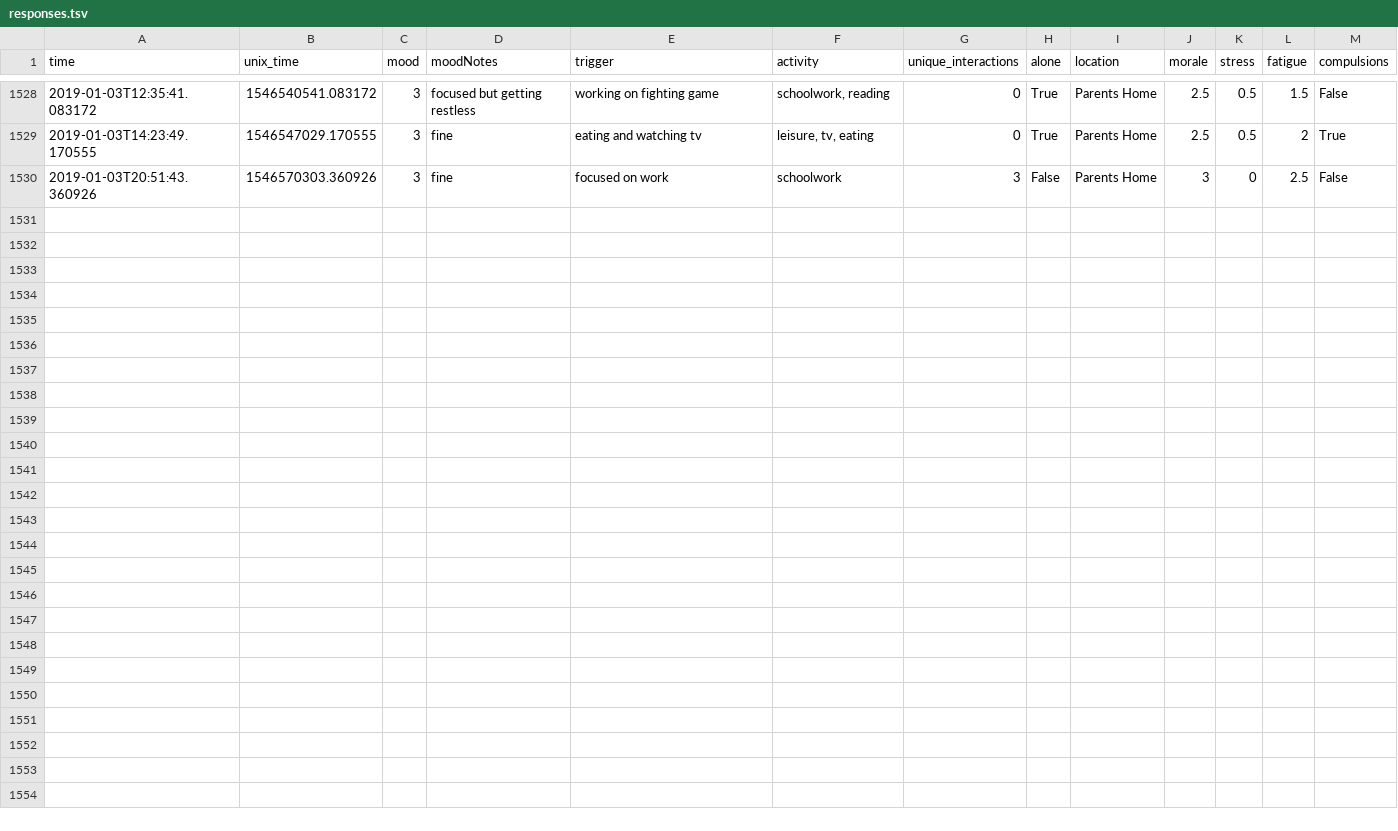
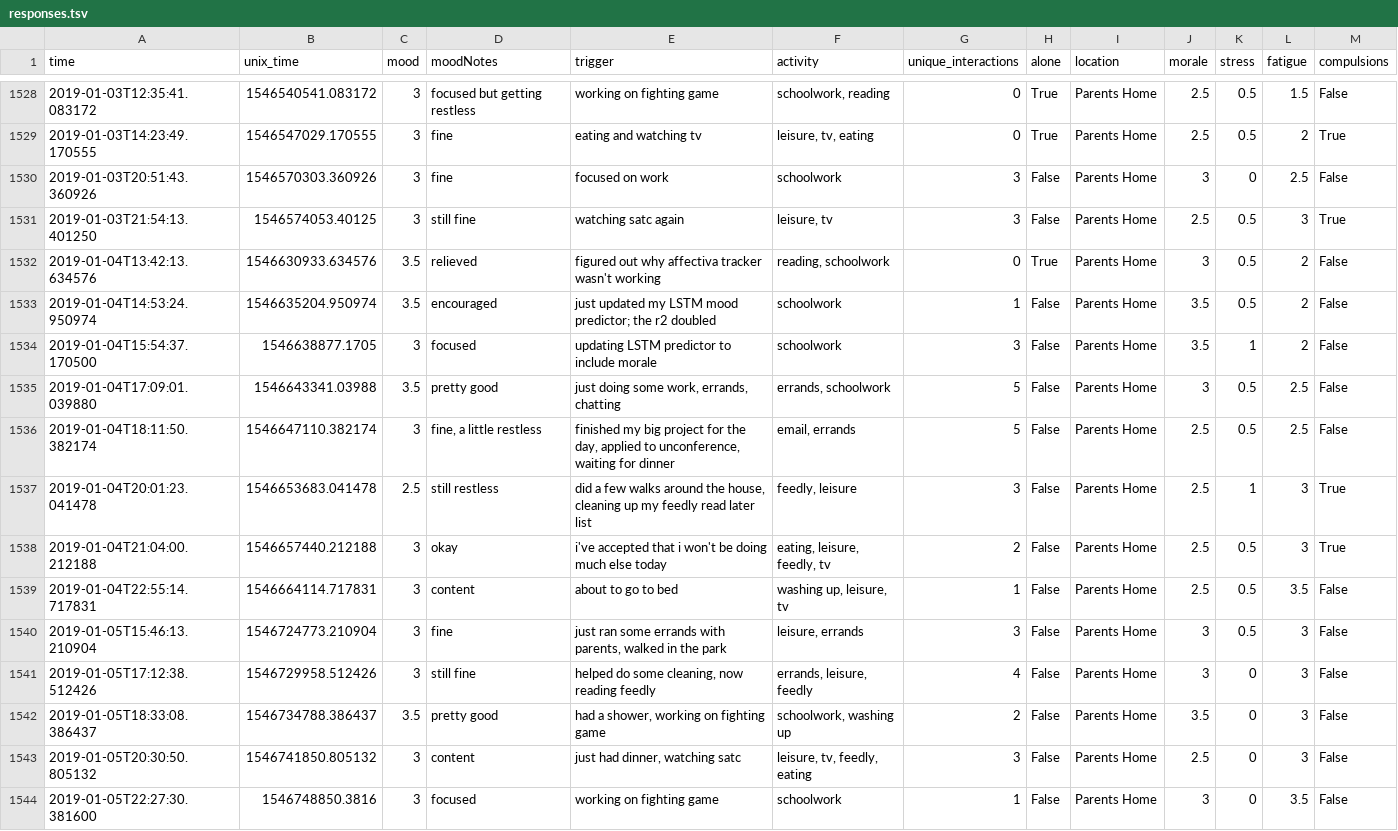
Before and after one commit to xujenna/thesis_explorations, a TSV file: trackers/reporter/responses.tsv, drawn as a sheet; only a part is shown, gaps mark what is left out; the diff names each change by its address in the sheet, - before the commit and + after, or states it on an @@ line.

```diff
--- a/trackers/reporter/responses.tsv
+++ b/trackers/reporter/responses.tsv
+row 1531: 2019-01-03T21:54:13.401250 | 1546574053.40125 | 3 | still fine | watching satc again | leisure, tv | 3 | False | Parents Home | 2.5 | 0.5 | 3 | True
+row 1532: 2019-01-04T13:42:13.634576 | 1546630933.634576 | 3.5 | relieved | figured out why affectiva tracker wasn't working | reading, schoolwork | 0 | True | Parents Home | 3 | 0.5 | 2 | False
+row 1533: 2019-01-04T14:53:24.950974 | 1546635204.950974 | 3.5 | encouraged | just updated my LSTM mood predictor; the r2 doubled | schoolwork | 1 | False | Parents Home | 3.5 | 0.5 | 2 | False
+row 1534: 2019-01-04T15:54:37.170500 | 1546638877.1705 | 3 | focused | updating LSTM predictor to include morale | schoolwork | 3 | False | Parents Home | 3.5 | 1 | 2 | False
+row 1535: 2019-01-04T17:09:01.039880 | 1546643341.03988 | 3.5 | pretty good | just doing some work, errands, chatting | errands, schoolwork | 5 | False | Parents Home | 3 | 0.5 | 2.5 | False
+row 1536: 2019-01-04T18:11:50.382174 | 1546647110.382174 | 3 | fine, a little restless | finished my big project for the day, applied to unconference, waiting for dinner | email, errands | 5 | False | Parents Home | 2.5 | 0.5 | 2.5 | False
+row 1537: 2019-01-04T20:01:23.041478 | 1546653683.041478 | 2.5 | still restless | did a few walks around the house, cleaning up my feedly read later list | feedly, leisure | 3 | False | Parents Home | 2.5 | 1 | 3 | True
+row 1538: 2019-01-04T21:04:00.212188 | 1546657440.212188 | 3 | okay | i've accepted that i won't be doing much else today | eating, leisure, feedly, tv | 2 | False | Parents Home | 2.5 | 0.5 | 3 | True
+row 1539: 2019-01-04T22:55:14.717831 | 1546664114.717831 | 3 | content | about to go to bed | washing up, leisure, tv | 1 | False | Parents Home | 2.5 | 0.5 | 3.5 | False
+row 1540: 2019-01-05T15:46:13.210904 | 1546724773.210904 | 3 | fine | just ran some errands with parents, walked in the park | leisure, errands | 3 | False | Parents Home | 3 | 0.5 | 3 | False
+row 1541: 2019-01-05T17:12:38.512426 | 1546729958.512426 | 3 | still fine | helped do some cleaning, now reading feedly | errands, leisure, feedly | 4 | False | Parents Home | 3 | 0 | 3 | False
+row 1542: 2019-01-05T18:33:08.386437 | 1546734788.386437 | 3.5 | pretty good | had a shower, working on fighting game | schoolwork, washing up | 2 | False | Parents Home | 3.5 | 0 | 3 | False
+row 1543: 2019-01-05T20:30:50.805132 | 1546741850.805132 | 3 | content | just had dinner, watching satc | leisure, tv, feedly, eating | 3 | False | Parents Home | 2.5 | 0 | 3 | False
+row 1544: 2019-01-05T22:27:30.381600 | 1546748850.3816 | 3 | focused | working on fighting game | schoolwork | 1 | False | Parents Home | 3 | 0 | 3.5 | False
```
Also changed, not shown: trackers/webcam-pulse-detector-no_openmdao/heartRate.csv, 34 other files.
